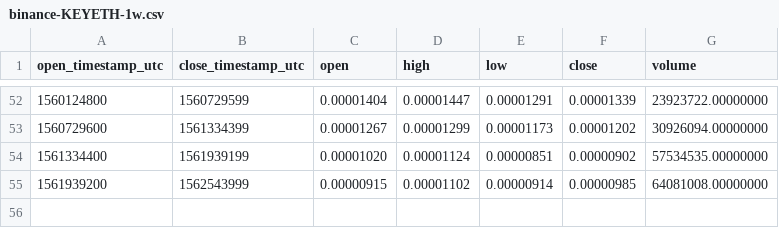
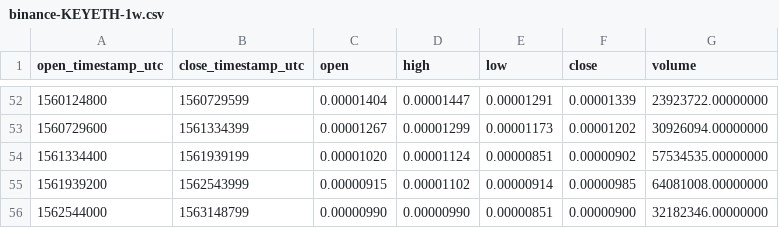
Before and after one commit to cryptobigbro/binance-KEYETH, a CSV file: binance-KEYETH-1w.csv, drawn as a sheet; only a part is shown, gaps mark what is left out.

```diff
--- a/binance-KEYETH-1w.csv
+++ b/binance-KEYETH-1w.csv
@@ -55 +55,2 @@ open_timestamp_utc,close_timestamp_utc,open,high,low,close,volume
 1561939200,1562543999,0.00000915,0.00001102,0.00000914,0.00000985,64081008.00000000
+1562544000,1563148799,0.00000990,0.00000990,0.00000851,0.00000900,32182346.00000000
```
Also changed, not shown: binance-KEYETH-1d.csv, binance-KEYETH-1h.csv.
